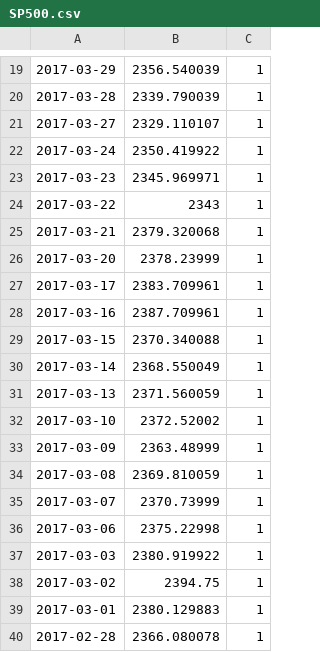
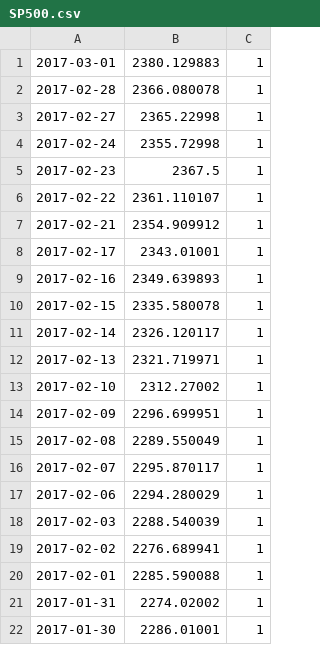
Before and after one commit to abertman/4057_Final, a CSV file: Code/SP500.csv, drawn as a sheet; only a part is shown, gaps mark what is left out; the shorter side is filled out with more unchanged rows; the diff covers the shown part only; the diff names each change by its address in the sheet, - before the commit and + after, or states it on an @@ line.

```diff
--- a/Code/SP500.csv
+++ b/Code/SP500.csv
-row 19: 2017-03-29 | 2356.540039 | 1
-row 20: 2017-03-28 | 2339.790039 | 1
-row 21: 2017-03-27 | 2329.110107 | 1
-row 22: 2017-03-24 | 2350.419922 | 1
-row 23: 2017-03-23 | 2345.969971 | 1
-row 24: 2017-03-22 | 2343 | 1
-row 25: 2017-03-21 | 2379.320068 | 1
-row 26: 2017-03-20 | 2378.23999 | 1
-row 27: 2017-03-17 | 2383.709961 | 1
-row 28: 2017-03-16 | 2387.709961 | 1
-row 29: 2017-03-15 | 2370.340088 | 1
-row 30: 2017-03-14 | 2368.550049 | 1
-row 31: 2017-03-13 | 2371.560059 | 1
-row 32: 2017-03-10 | 2372.52002 | 1
-row 33: 2017-03-09 | 2363.48999 | 1
-row 34: 2017-03-08 | 2369.810059 | 1
-row 35: 2017-03-07 | 2370.73999 | 1
-row 36: 2017-03-06 | 2375.22998 | 1
-row 37: 2017-03-03 | 2380.919922 | 1
-row 38: 2017-03-02 | 2394.75 | 1
```
Also changed, not shown: 18 removed rows elsewhere in this file, Code/AAPL.csv, Code/XOM.csv, 12 other files.
